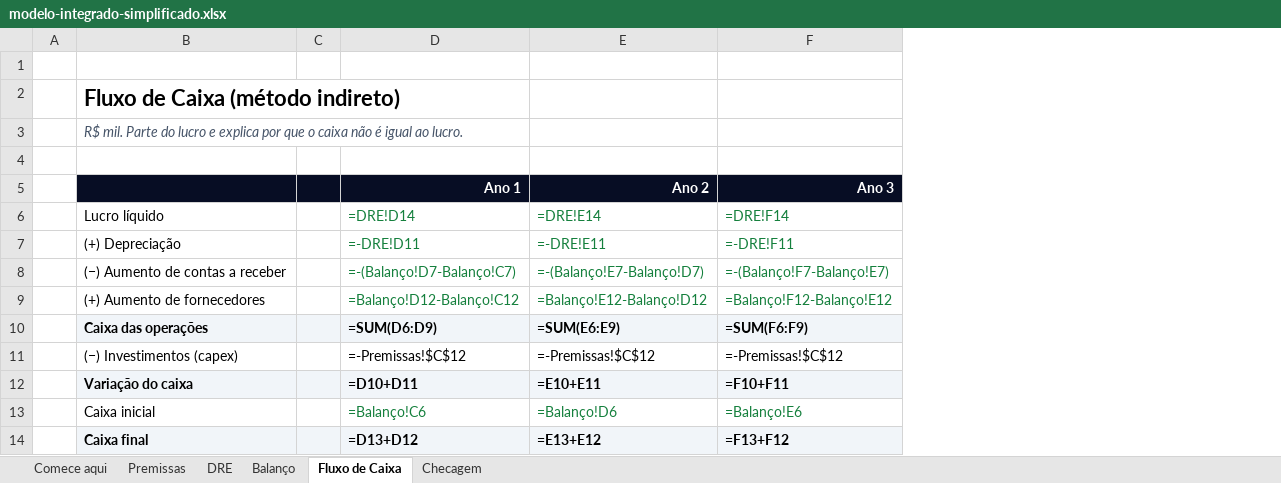
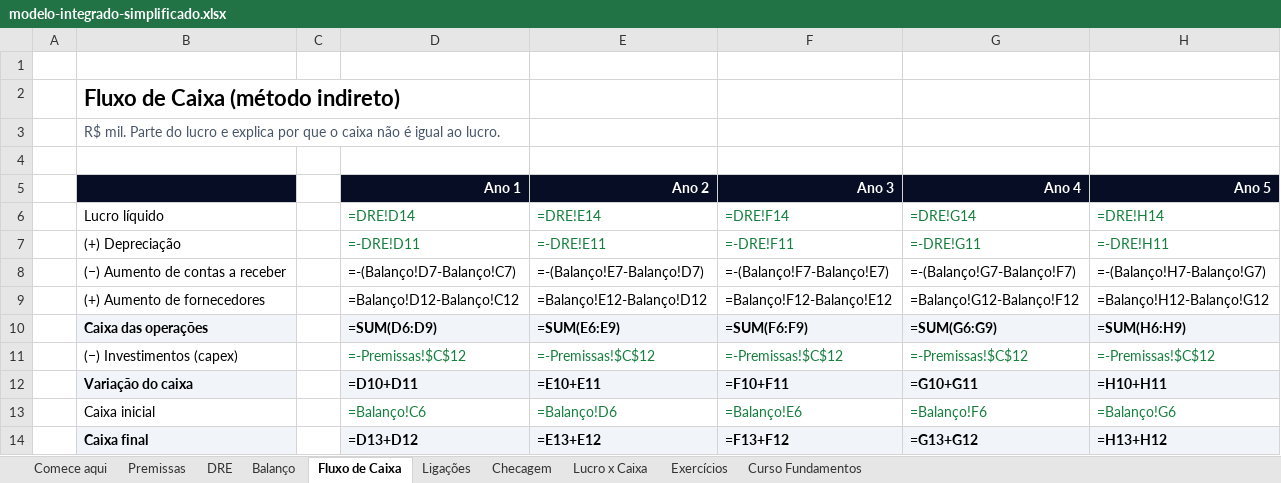
Before and after one commit to 7TiagoPorto7/landingpage, an Excel workbook: public/materiais/modelo-integrado-simplificado.xlsx, sheet Fluxo de Caixa, drawn as a sheet; values as stored, in another font and other column widths than the file's, no borders; formulas without a stored value are shown as written; the diff names each change by its address in the sheet, - before the commit and + after, or states it on an @@ line.

```diff
--- a/public/materiais/modelo-integrado-simplificado.xlsx (sheet Fluxo de Caixa)
+++ b/public/materiais/modelo-integrado-simplificado.xlsx (sheet Fluxo de Caixa)
+sheet tab: Ligações
+sheet tab: Lucro x Caixa
+sheet tab: Exercícios
+sheet tab: Curso Fundamentos
+column G (Ano 4), rows 6-14: =DRE!G14 | =-DRE!G11 | =-(Balanço!G7-Balanço!F7) | =Balanço!G12-Balanço!F12 | =SUM(G6:G9) | =-Premissas!$C$12 | =G10+G11 | =Balanço!F6 | =G13+G12
+column H (Ano 5), rows 6-14: =DRE!H14 | =-DRE!H11 | =-(Balanço!H7-Balanço!G7) | =Balanço!H12-Balanço!G12 | =SUM(H6:H9) | =-Premissas!$C$12 | =H10+H11 | =Balanço!G6 | =H13+H12
-B3 italic: on
+B3 italic: off
-C5 fill: #070D24
+C5 fill: none
-D8:F9 text colour: #15803D
+D8:F9 text colour: black
-C10 fill: #F1F5F9
+C10 fill: none
-D11:F11 text colour: black
+D11:F11 text colour: #15803D
-C12 fill: #F1F5F9
+C12 fill: none
-C14 fill: #F1F5F9
+C14 fill: none
```
Also changed, not shown: sheet Comece aqui, sheet Checagem, sheet DRE, sheet Balanço, sheet Premissas, charts or pictures, 2 other files.
